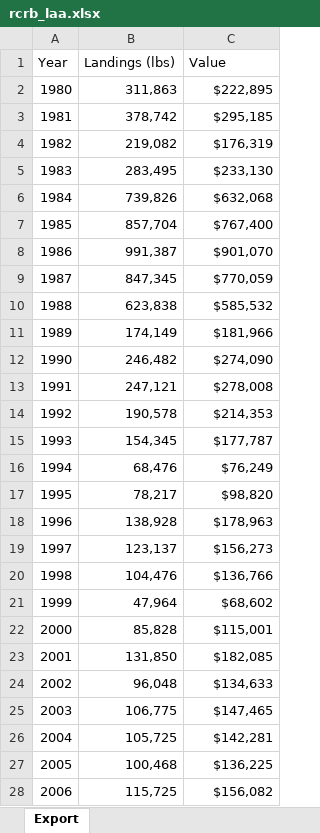
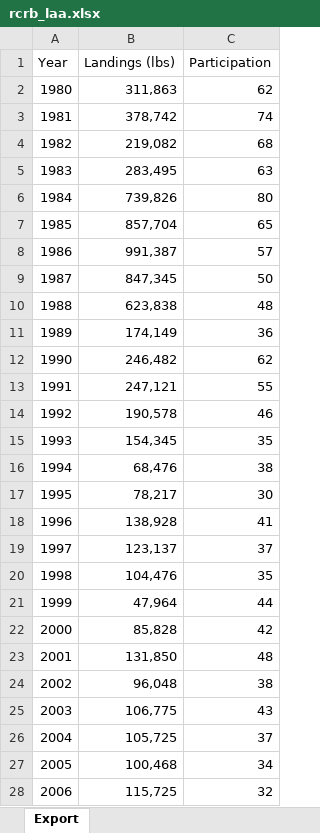
Before and after one commit to nggrimes/ml-fisheries-insurance, an Excel workbook: data/fisheries/participation/rcrb_laa.xlsx, sheet Export, drawn as a sheet; only a part is shown; values as stored, in another font and other column widths than the file's, no borders; the diff covers the shown part only; the diff names each change by its address in the sheet, - before the commit and + after, or states it on an @@ line.

```diff
--- a/data/fisheries/participation/rcrb_laa.xlsx (sheet Export)
+++ b/data/fisheries/participation/rcrb_laa.xlsx (sheet Export)
-C1: Value
+C1: Participation
-C2 (Participation): $222,895
+C2 (Participation): 62
-C3 (Participation): $295,185
+C3 (Participation): 74
-C4 (Participation): $176,319
+C4 (Participation): 68
-C5 (Participation): $233,130
+C5 (Participation): 63
-C6 (Participation): $632,068
+C6 (Participation): 80
-C7 (Participation): $767,400
+C7 (Participation): 65
-C8 (Participation): $901,070
+C8 (Participation): 57
-C9 (Participation): $770,059
+C9 (Participation): 50
-C10 (Participation): $585,532
+C10 (Participation): 48
-C11 (Participation): $181,966
+C11 (Participation): 36
-C12 (Participation): $274,090
+C12 (Participation): 62
-C13 (Participation): $278,008
+C13 (Participation): 55
-C14 (Participation): $214,353
+C14 (Participation): 46
-C15 (Participation): $177,787
+C15 (Participation): 35
-C16 (Participation): $76,249
+C16 (Participation): 38
-C17 (Participation): $98,820
+C17 (Participation): 30
-C18 (Participation): $178,963
+C18 (Participation): 41
-C19 (Participation): $156,273
+C19 (Participation): 37
-C20 (Participation): $136,766
+C20 (Participation): 35
-C21 (Participation): $68,602
+C21 (Participation): 44
-C22 (Participation): $115,001
+C22 (Participation): 42
-C23 (Participation): $182,085
+C23 (Participation): 48
-C24 (Participation): $134,633
+C24 (Participation): 38
-C25 (Participation): $147,465
+C25 (Participation): 43
-C26 (Participation): $142,281
+C26 (Participation): 37
-C27 (Participation): $136,225
+C27 (Participation): 34
-C28 (Participation): $156,082
+C28 (Participation): 32
```
Also changed, not shown: 18 edited cells elsewhere in this sheet, data/fisheries/participation/cmck_laa.xlsx, data/fisheries/participation/msqd_laa.xlsx, 20 other files.
